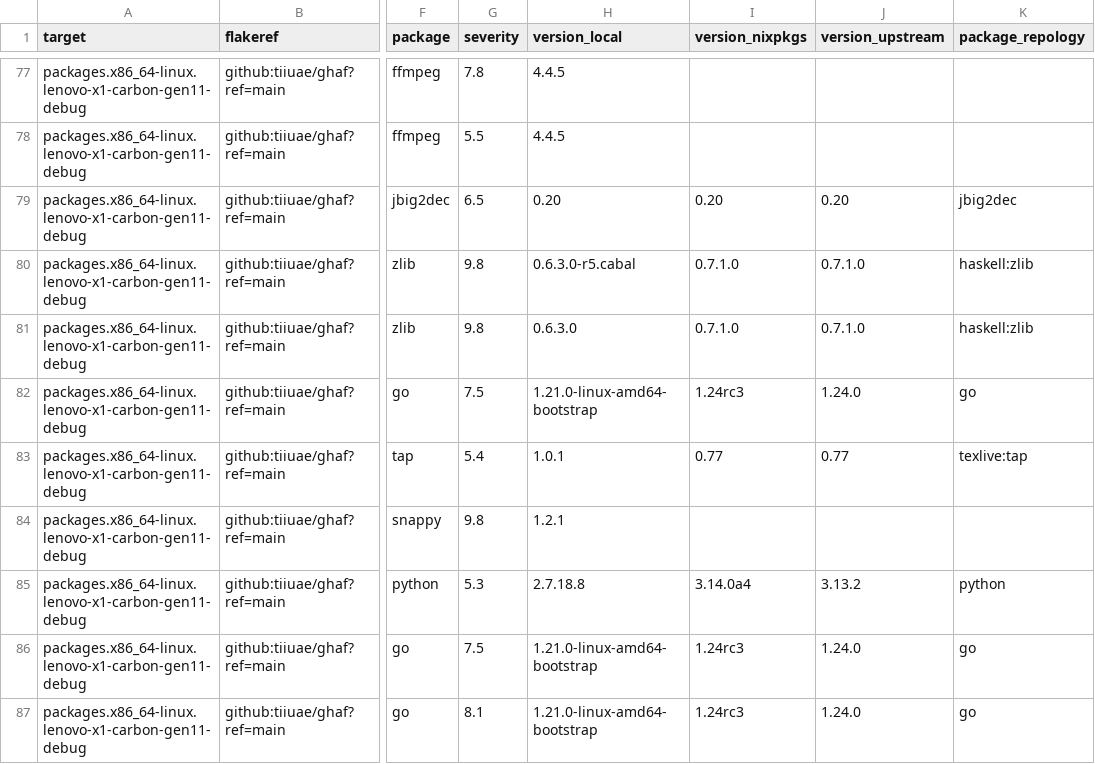
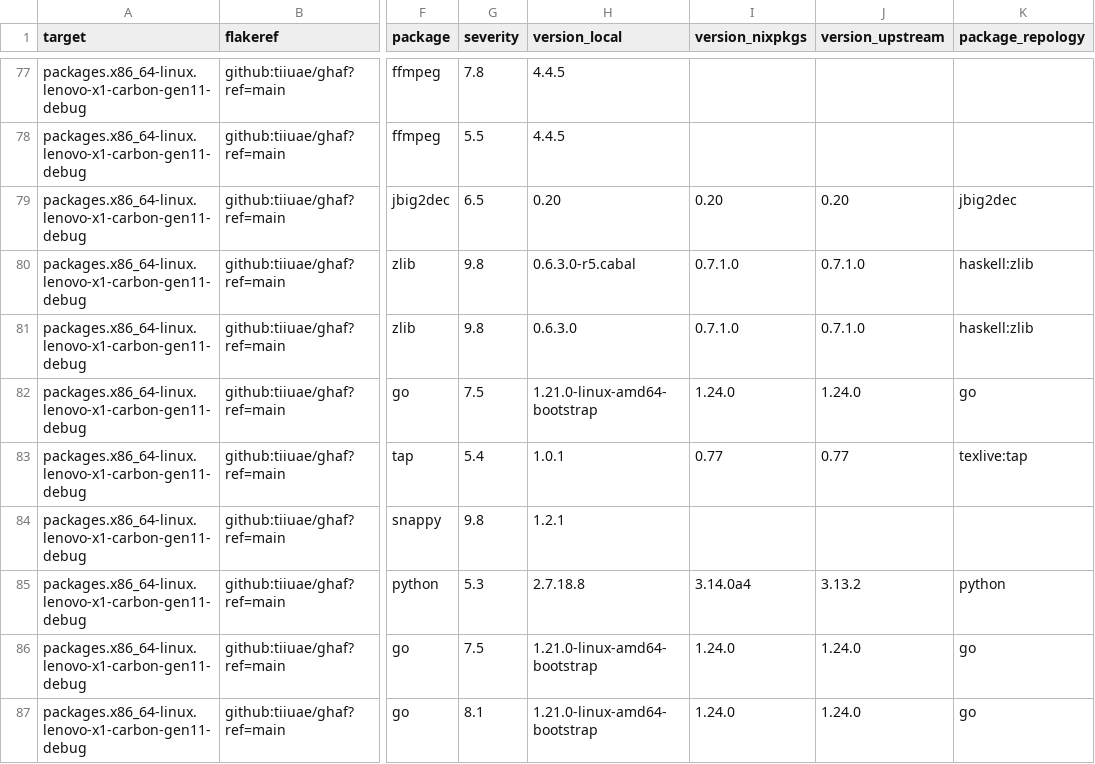
Before and after one commit to tiiuae/ghafscan, a CSV file: reports/main/data.csv, drawn as a sheet; only a part is shown, gaps mark what is left out; the diff covers the shown part only; the diff names each change by its address in the sheet, - before the commit and + after, or states it on an @@ line.

```diff
--- a/reports/main/data.csv
+++ b/reports/main/data.csv
-I82 (version_nixpkgs): 1.24rc3
+I82 (version_nixpkgs): 1.24.0
-I86:I87 (version_nixpkgs): 1.24rc3
+I86:I87 (version_nixpkgs): 1.24.0
```
Also changed, not shown: 36 edited cells elsewhere in this file, 1 other file.
